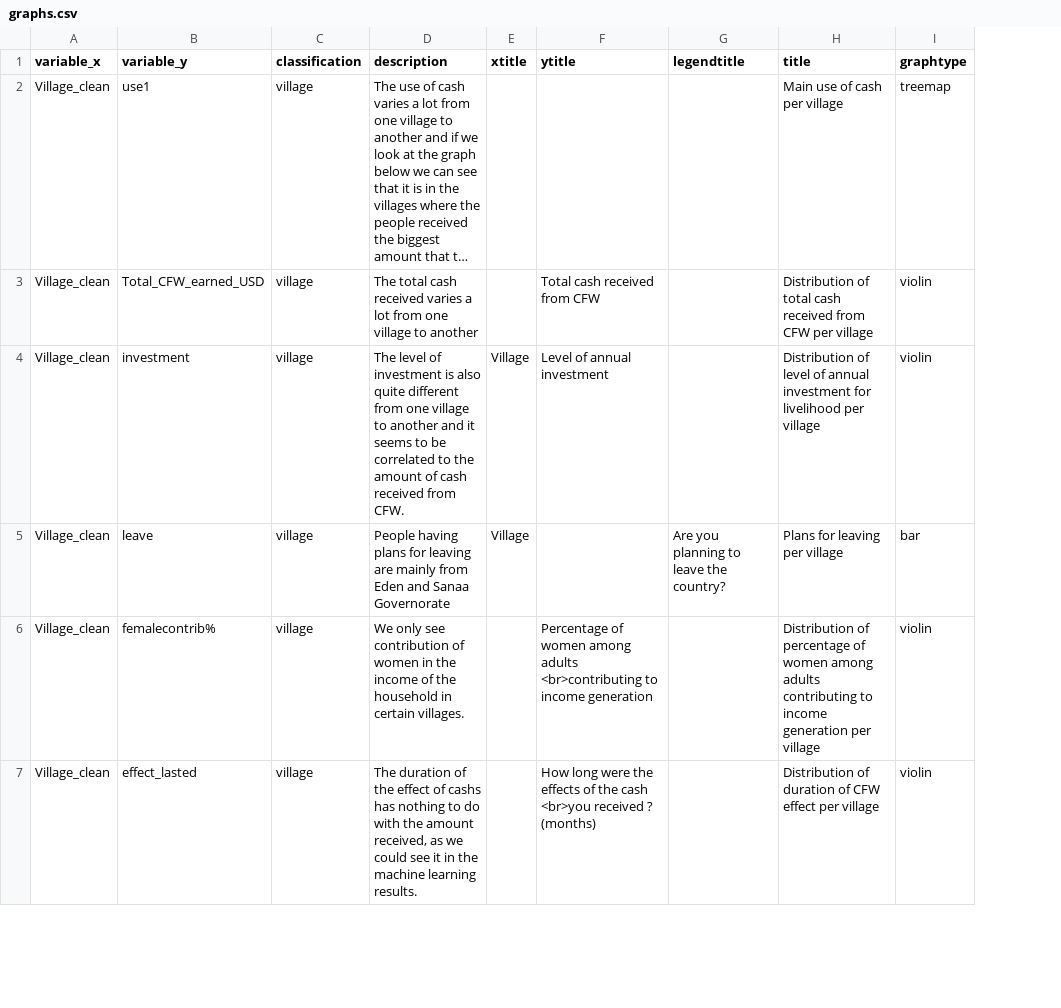
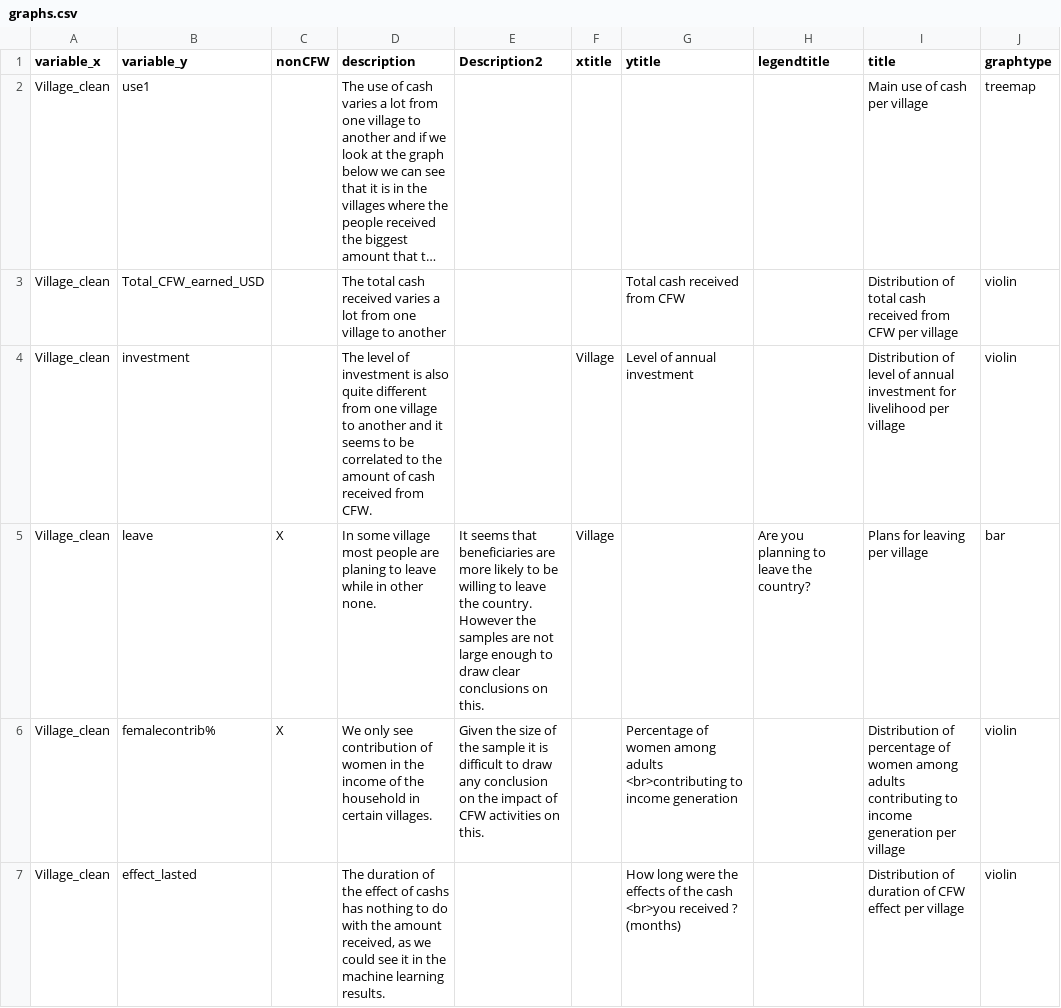
Before and after one commit to samuelmonet/UNESCO, a CSV file: graphs.csv, drawn as a sheet; only a part is shown; long unchanged cells end in …; removed rows and columns are numbered as before the commit, all else as after; the diff covers the shown part only; the diff names each change by its address in the sheet, - before the commit and + after, or states it on an @@ line.

```diff
--- a/graphs.csv
+++ b/graphs.csv
-column C (classification), rows 2-7: all village
+column C (nonCFW), rows 5-6: X | X
+column E (Description2), rows 5-6: It seems that beneficiaries are more likely to be willing to leave the country. However the samples are not large enough to draw clear conclusions on this. | Given the size of the sample it is difficult to draw any conclusion on the impact of CFW activities on this.
-D5 (description): People having plans for leaving are mainly from Eden and Sanaa Governorate
+D5 (description): In some village most people are planing to leave while in other none.
```
Also changed, not shown: 1 added row and 2 edited cells elsewhere in this file, codes.csv, 3 other files.
